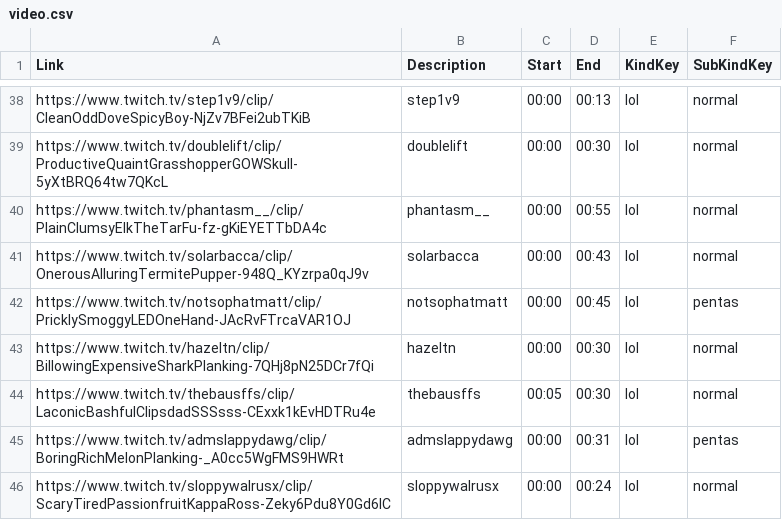
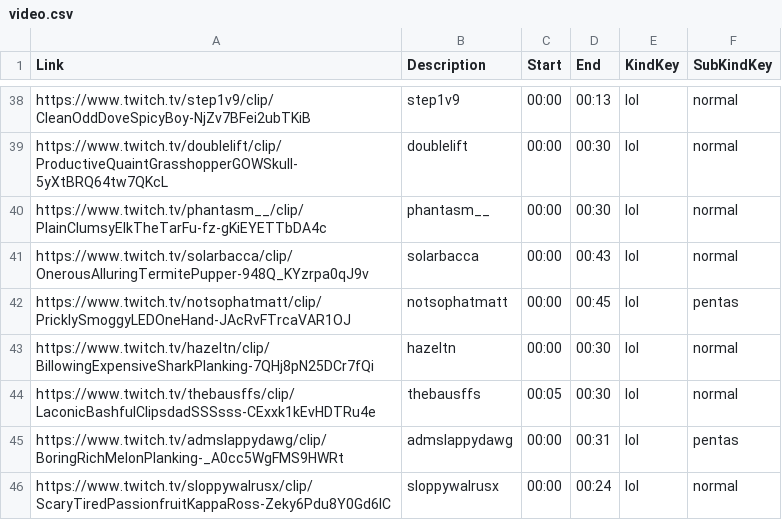
Before and after one commit to chabbanadir/Youtubecsv, a CSV file: video.csv, drawn as a sheet; only a part is shown, gaps mark what is left out.

Commit message:
Update video.csv

```diff
--- a/video.csv
+++ b/video.csv
@@ -39,3 +39,3 @@ https://www.twitch.tv/step1v9/clip/CleanOddDoveSpicyBoy-NjZv7BFei2ubTKiB,step1v9
 https://www.twitch.tv/doublelift/clip/ProductiveQuaintGrasshopperGOWSkull-5yXtBRQ64tw7QKcL,doublelift,00:00,00:30,lol,normal
-https://www.twitch.tv/phantasm__/clip/PlainClumsyElkTheTarFu-fz-gKiEYETTbDA4c,phantasm__,00:00,00:55,lol,normal
+https://www.twitch.tv/phantasm__/clip/PlainClumsyElkTheTarFu-fz-gKiEYETTbDA4c,phantasm__,00:00,00:30,lol,normal
 https://www.twitch.tv/solarbacca/clip/OnerousAlluringTermitePupper-948Q_KYzrpa0qJ9v,solarbacca,00:00,00:43,lol,normal
```
